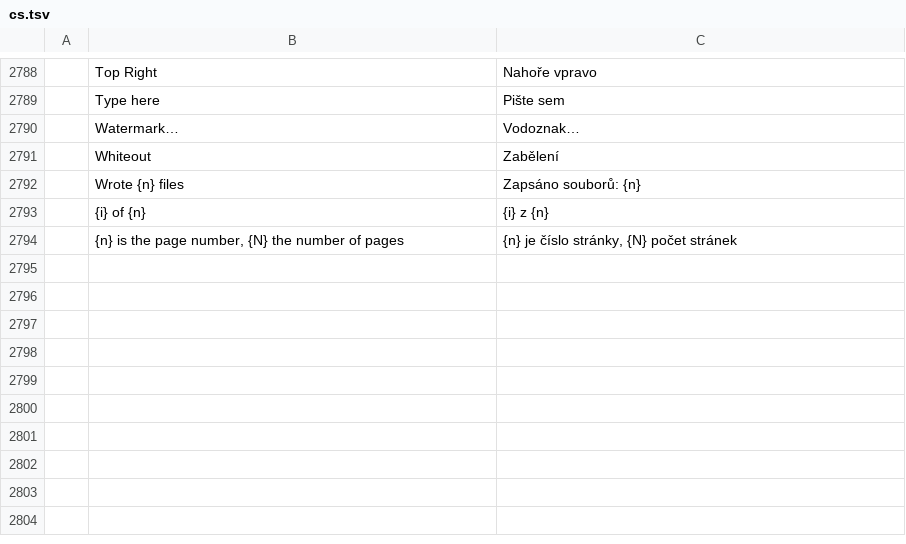
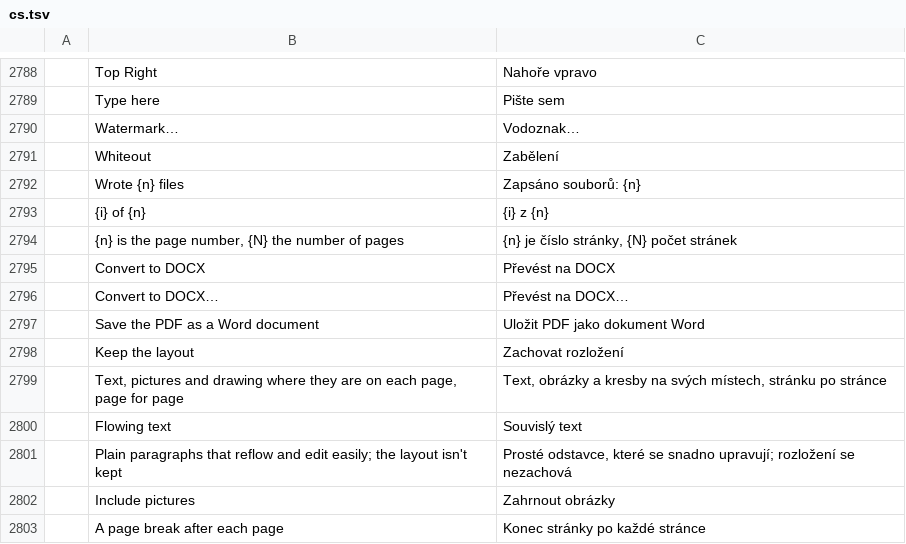
Before and after one commit to cistrans10-bit/wordcraft-pages, a TSV file: crates/ui-egui/src/i18n/cs.tsv, drawn as a sheet; only a part is shown, gaps mark what is left out; the diff names each change by its address in the sheet, - before the commit and + after, or states it on an @@ line.

```diff
--- a/crates/ui-egui/src/i18n/cs.tsv
+++ b/crates/ui-egui/src/i18n/cs.tsv
+row 2795:  | Convert to DOCX | Převést na DOCX
+row 2796:  | Convert to DOCX… | Převést na DOCX…
+row 2797:  | Save the PDF as a Word document | Uložit PDF jako dokument Word
+row 2798:  | Keep the layout | Zachovat rozložení
+row 2799:  | Text, pictures and drawing where they are on each page, page for page | Text, obrázky a kresby na svých místech, stránku po stránce
+row 2800:  | Flowing text | Souvislý text
+row 2801:  | Plain paragraphs that reflow and edit easily; the layout isn't kept | Prosté odstavce, které se snadno upravují; rozložení se nezachová
+row 2802:  | Include pictures | Zahrnout obrázky
+row 2803:  | A page break after each page | Konec stránky po každé stránce
```
Also changed, not shown: crates/ui-egui/src/i18n/bg.tsv, crates/ui-egui/src/i18n/hu.tsv, 28 other files.
